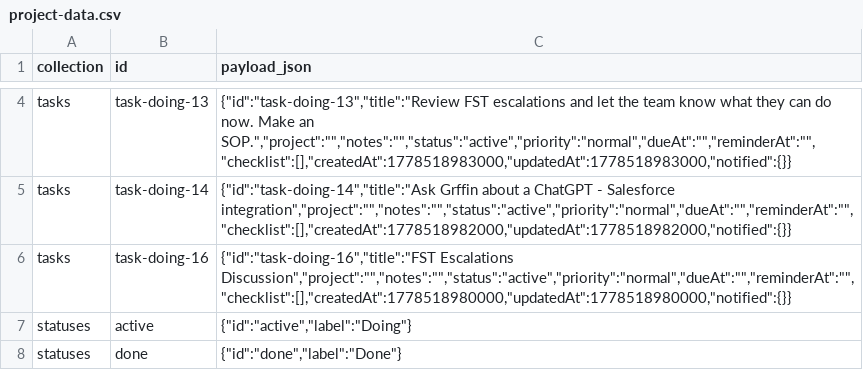
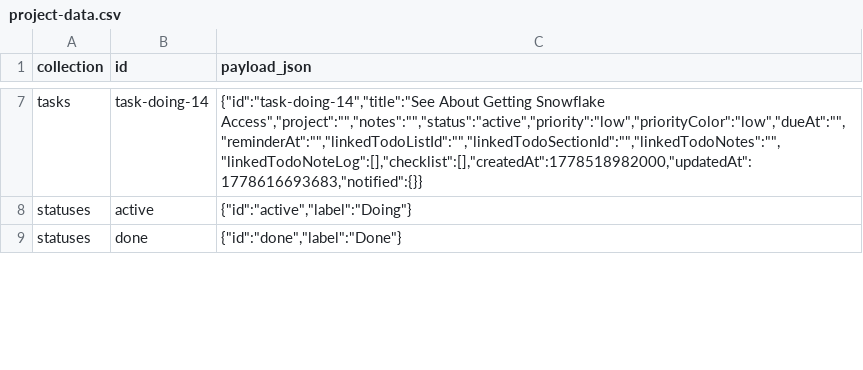
Before and after one commit to Samplayon/Project-Management-Tool, a CSV file: data/project-data.csv, drawn as a sheet; only a part is shown, gaps mark what is left out; removed rows and columns are numbered as before the commit, all else as after; the diff covers the shown part only; the diff names each change by its address in the sheet, - before the commit and + after, or states it on an @@ line.

```diff
--- a/data/project-data.csv
+++ b/data/project-data.csv
-row 4: tasks | task-doing-13 | {"id":"task-doing-13","title":"Review FST escalations and let the team know what they can do now. Make an SOP.","project":"","notes":"","status":"active","priority":"normal","dueAt":"","reminderAt":"","checklist":[],"createdAt":1778518983000,"updatedAt":1778518983000,"notified":{}}
-C7 (payload_json): {"id":"task-doing-14","title":"Ask Grffin about a ChatGPT - Salesforce integration","project":"","notes":"","status":"active","priority":"normal","dueAt":"","reminderAt":"","checklist":[],"createdAt":1778518982000,"updatedAt":1778518982000,"notified":{}}
+C7 (payload_json): {"id":"task-doing-14","title":"See About Getting Snowflake Access","project":"","notes":"","status":"active","priority":"low","priorityColor":"low","dueAt":"","reminderAt":"","linkedTodoListId":"","linkedTodoSectionId":"","linkedTodoNotes":"","linkedTodoNoteLog":[],"checklist":[],"createdAt":1778518982000,"updatedAt":1778616693683,"notified":{}}
-row 6: tasks | task-doing-16 | {"id":"task-doing-16","title":"FST Escalations Discussion","project":"","notes":"","status":"active","priority":"normal","dueAt":"","reminderAt":"","checklist":[],"createdAt":1778518980000,"updatedAt":1778518980000,"notified":{}}
```
Also changed, not shown: 3 added rows and 3 edited cells elsewhere in this file, 5 other files.
